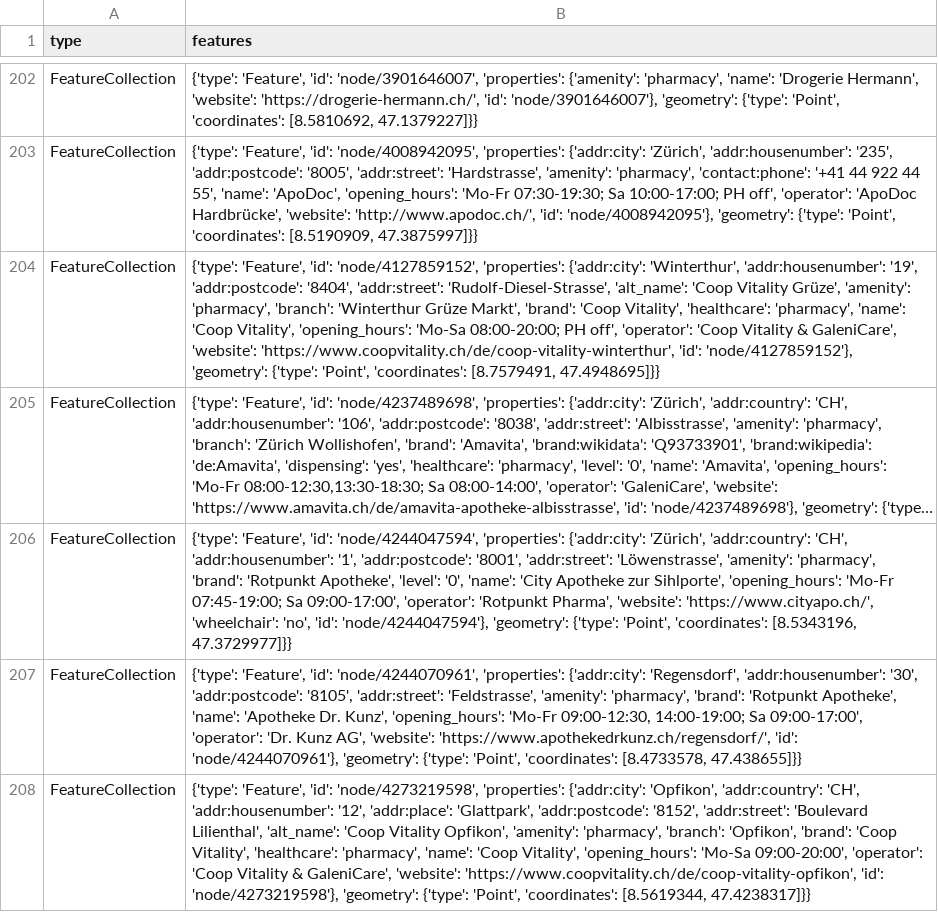
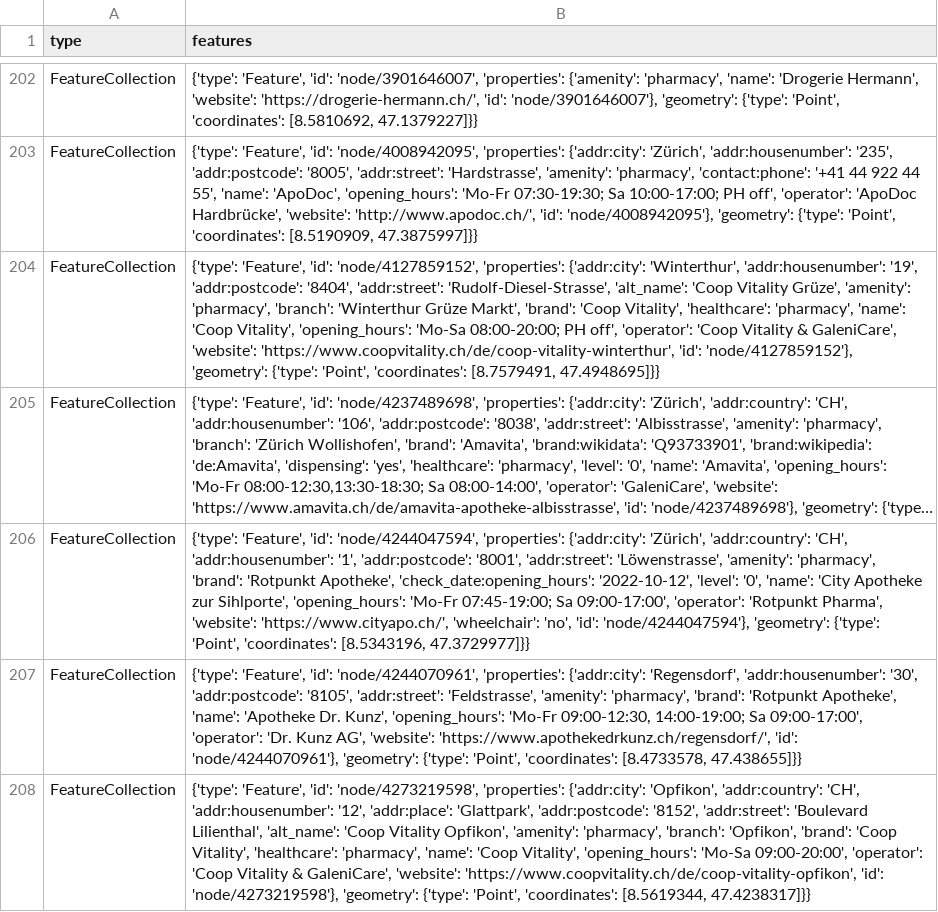
Before and after one commit to chnuessli/elz-data, a CSV file: data/csv/pharmacy/pharmacy_dispo_srz.csv, drawn as a sheet; only a part is shown, gaps mark what is left out; long unchanged cells end in …; the diff names each change by its address in the sheet, - before the commit and + after, or states it on an @@ line.

```diff
--- a/data/csv/pharmacy/pharmacy_dispo_srz.csv
+++ b/data/csv/pharmacy/pharmacy_dispo_srz.csv
-B206 (features): …'Rotpunkt Apotheke', 'level': '0',…
+B206 (features): …'Rotpunkt Apotheke', 'check_date:opening_hours': '2022-10-12', 'level': '0',…
```
Also changed, not shown: data/csv/facilities/social_facilities/social_facilities_dispo_srz.csv, data/csv/facilities/social_facilities/social_facilities_kt_sz.csv, 1 other file.
